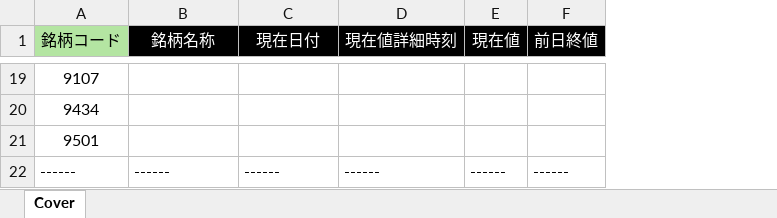
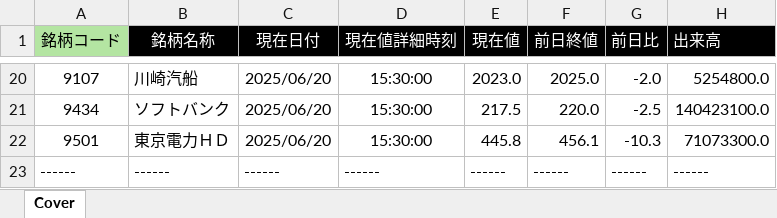
Before and after one commit to bitwalk123/kabuto, an Excel workbook: collector.xlsx, sheet Cover, drawn as a sheet; only a part is shown, gaps mark what is left out; values as stored, in another font and other column widths than the file's, no borders; addresses are those after the commit; the diff covers the shown part only; the diff names each change by its address in the sheet, - before the commit and + after, or states it on an @@ line.

```diff
--- a/collector.xlsx (sheet Cover)
+++ b/collector.xlsx (sheet Cover)
+column G (前日比), rows 20-23: -2.0 | -2.5 | -10.3 | ------
+column H (出来高), rows 20-23: 5254800.0 | 140423100.0 | 71073300.0 | ------
-B20 (銘柄名称): (empty)
+B20 (銘柄名称): 川崎汽船
-C20:C22 (現在日付): (empty)
+C20:C22 (現在日付): 2025/06/20
-D20:D22 (現在値詳細時刻): (empty)
+D20:D22 (現在値詳細時刻): 15:30:00
-E20 (現在値): (empty)
+E20 (現在値): 2023.0
-F20 (前日終値): (empty)
+F20 (前日終値): 2025.0
-B21 (銘柄名称): (empty)
+B21 (銘柄名称): ソフトバンク
-E21 (現在値): (empty)
+E21 (現在値): 217.5
-F21 (前日終値): (empty)
+F21 (前日終値): 220.0
-B22 (銘柄名称): (empty)
+B22 (銘柄名称): 東京電力ＨＤ
-E22 (現在値): (empty)
+E22 (現在値): 445.8
-F22 (前日終値): (empty)
+F22 (前日終値): 456.1
```
Also changed, not shown: 2 added rows, 1 removed row and 80 edited cells elsewhere in this sheet, 6 other files.
